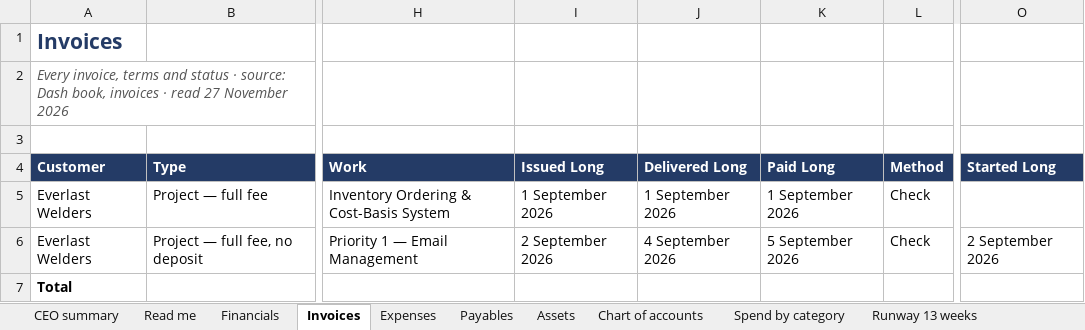
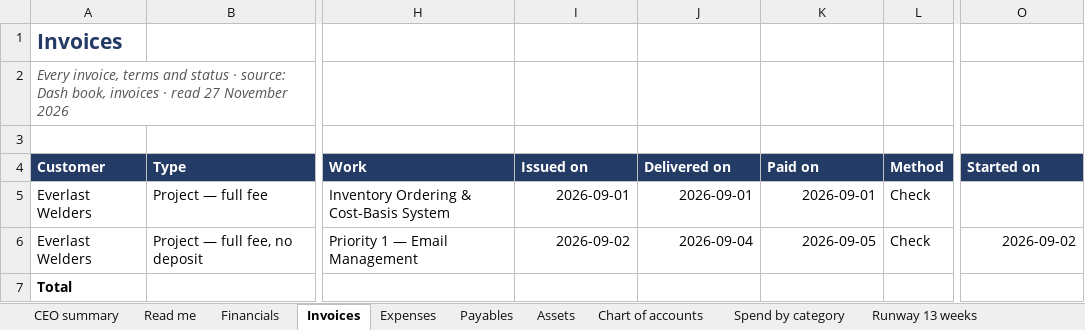
Before and after one commit to 196969/dash-app-, an Excel workbook: Dash-Books-CEO-Workbook.xlsx, sheet Invoices, drawn as a sheet; only a part is shown, gaps mark what is left out; values as stored, in another font and other column widths than the file's, no borders; the diff names each change by its address in the sheet, - before the commit and + after, or states it on an @@ line.

```diff
--- a/Dash-Books-CEO-Workbook.xlsx (sheet Invoices)
+++ b/Dash-Books-CEO-Workbook.xlsx (sheet Invoices)
-I4: Issued Long
+I4: Issued on
-J4: Delivered Long
+J4: Delivered on
-K4: Paid Long
+K4: Paid on
-O4: Started Long
+O4: Started on
-I5 (Issued on): 1 September 2026
+I5 (Issued on): 2026-09-01
-J5 (Delivered on): 1 September 2026
+J5 (Delivered on): 2026-09-01
-K5 (Paid on): 1 September 2026
+K5 (Paid on): 2026-09-01
-I6 (Issued on): 2 September 2026
+I6 (Issued on): 2026-09-02
-J6 (Delivered on): 4 September 2026
+J6 (Delivered on): 2026-09-04
-K6 (Paid on): 5 September 2026
+K6 (Paid on): 2026-09-05
-O6 (Started on): 2 September 2026
+O6 (Started on): 2026-09-02
```
Also changed, not shown: sheet Runway 13 weeks, sheet Payables, sheet CEO summary, sheet Financials, sheet Assets, Dash-Client-Portal-CEO-Workbook.xlsx, Dash-Command-CEO-Workbook.xlsx, 9 other files.
